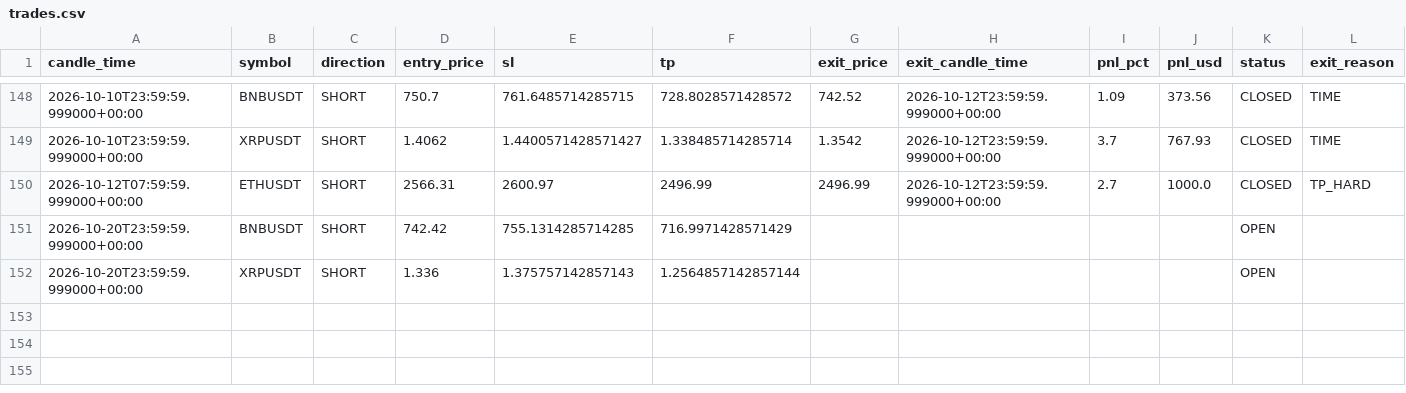
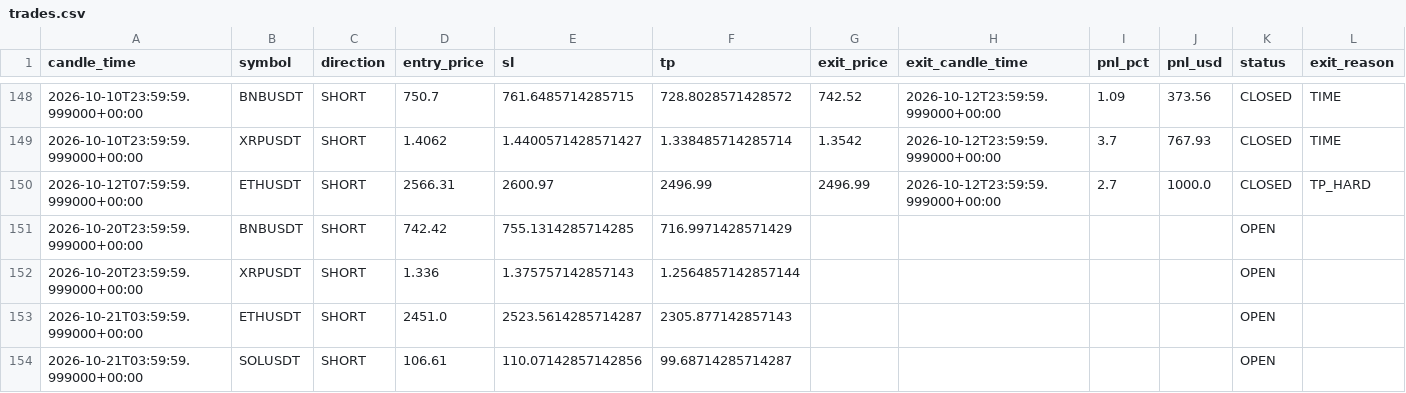
Before and after one commit to kushgbisen/cron-trader, a CSV file: logs/regime_rsi/trades.csv, drawn as a sheet; only a part is shown, gaps mark what is left out; the diff names each change by its address in the sheet, - before the commit and + after, or states it on an @@ line.

```diff
--- a/logs/regime_rsi/trades.csv
+++ b/logs/regime_rsi/trades.csv
+row 153: 2026-10-21T03:59:59.999000+00:00 | ETHUSDT | SHORT | 2451.0 | 2523.5614285714287 | 2305.877142857143 |  |  |  |  | OPEN
+row 154: 2026-10-21T03:59:59.999000+00:00 | SOLUSDT | SHORT | 106.61 | 110.07142857142856 | 99.68714285714287 |  |  |  |  | OPEN
```
Also changed, not shown: 7 other files.
